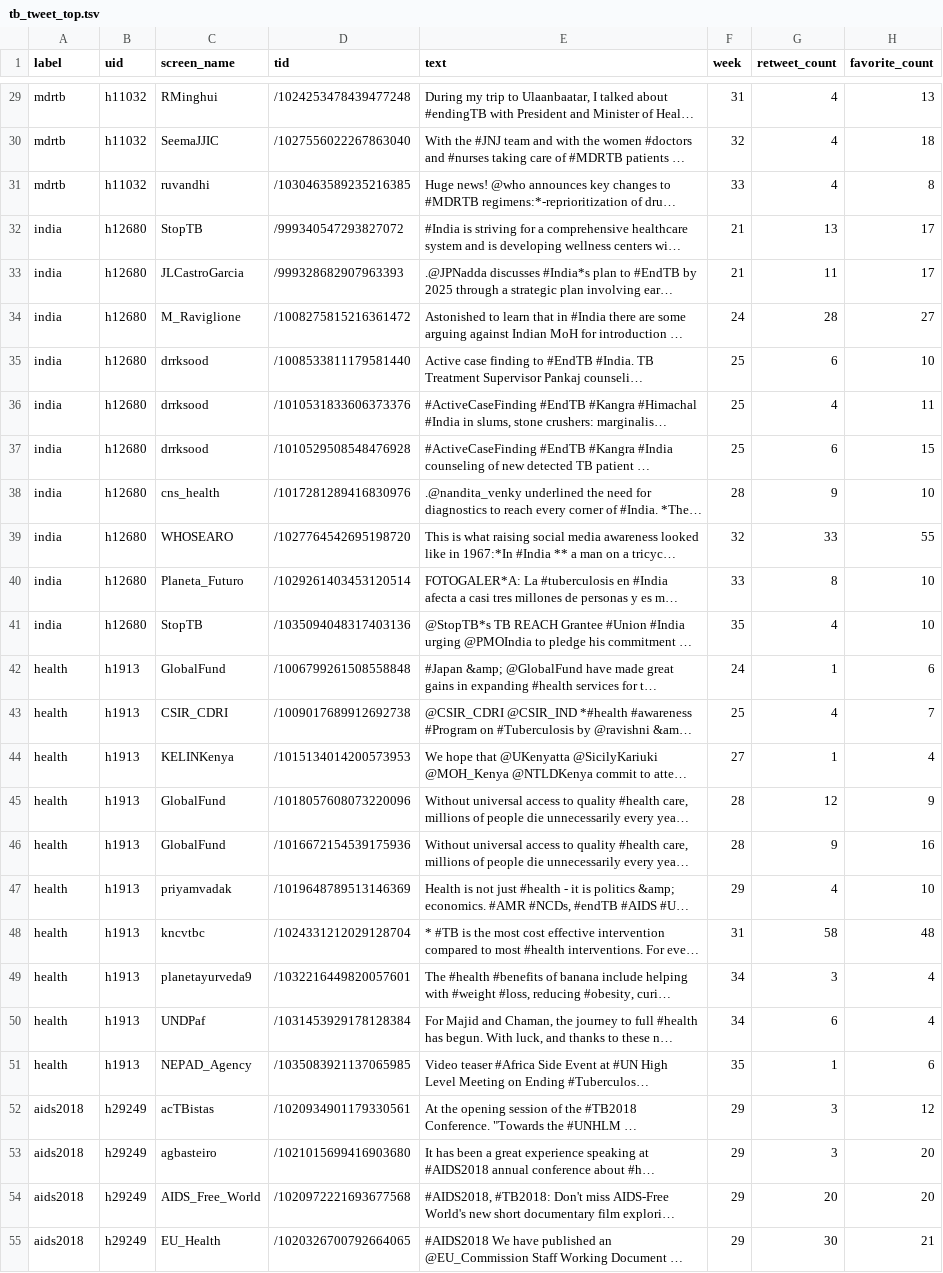
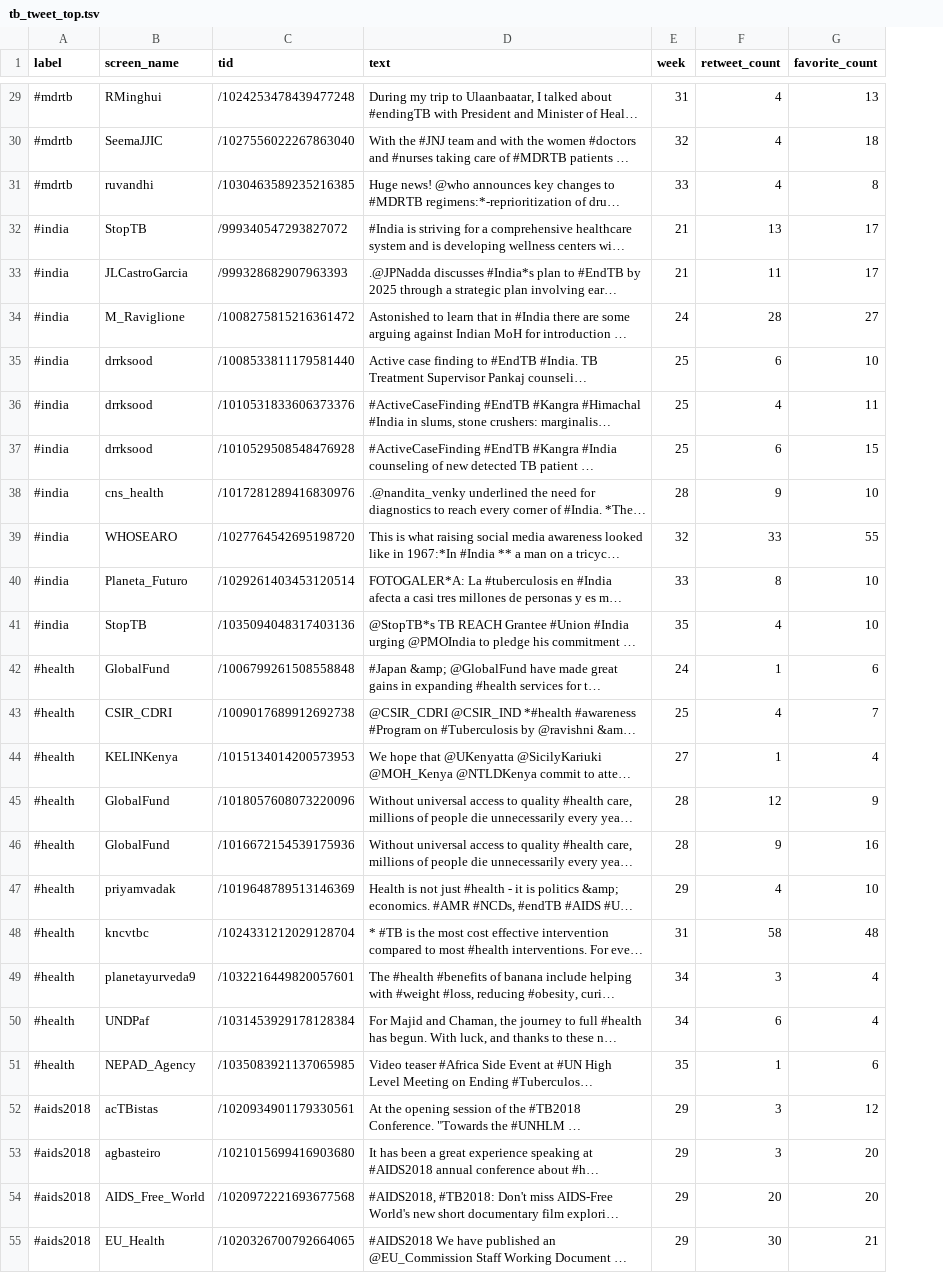
Before and after one commit to repmax/chart, a TSV file: tb_tweet_top.tsv, drawn as a sheet; only a part is shown, gaps mark what is left out; long unchanged cells end in …; the diff covers the shown part only; the diff names each change by its address in the sheet, - before the commit and + after, or states it on an @@ line.

```diff
--- a/tb_tweet_top.tsv
+++ b/tb_tweet_top.tsv
-column B (uid), rows 29-55: h11032 | h11032 | h11032 | h12680 | h12680 | h12680 | h12680 | h12680 | h12680 | h12680 | h12680 | h12680 | h12680 | h1913 | h1913 | h1913 | h1913 | h1913 | h1913 | h1913 | h1913 | h1913 | h1913 | h29249 | h29249 | h29249 | h29249
-A29:A31 (label): mdrtb
+A29:A31 (label): #mdrtb
-A32:A41 (label): india
+A32:A41 (label): #india
-A42:A51 (label): health
+A42:A51 (label): #health
-A52:A55 (label): aids2018
+A52:A55 (label): #aids2018
```
Also changed, not shown: 118 edited cells elsewhere in this file, tb_tweet_steam.tsv.
